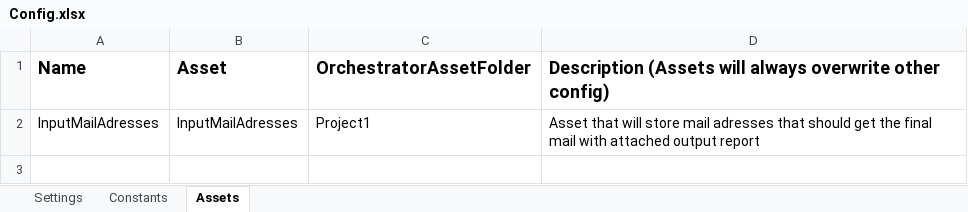
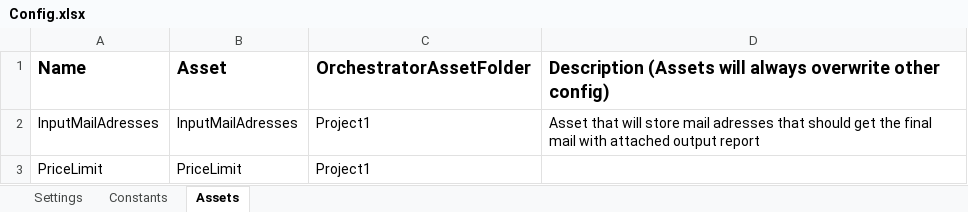
Before and after one commit to alexandruRusu15/fwf-best-pick-books-performer, an Excel workbook: Data/Config.xlsx, sheet Assets, drawn as a sheet; values as stored, in another font and other column widths than the file's, no borders; the diff names each change by its address in the sheet, - before the commit and + after, or states it on an @@ line.

```diff
--- a/Data/Config.xlsx (sheet Assets)
+++ b/Data/Config.xlsx (sheet Assets)
+row 3: PriceLimit | PriceLimit | Project1
```
Also changed, not shown: sheet Settings, 29 other files.
